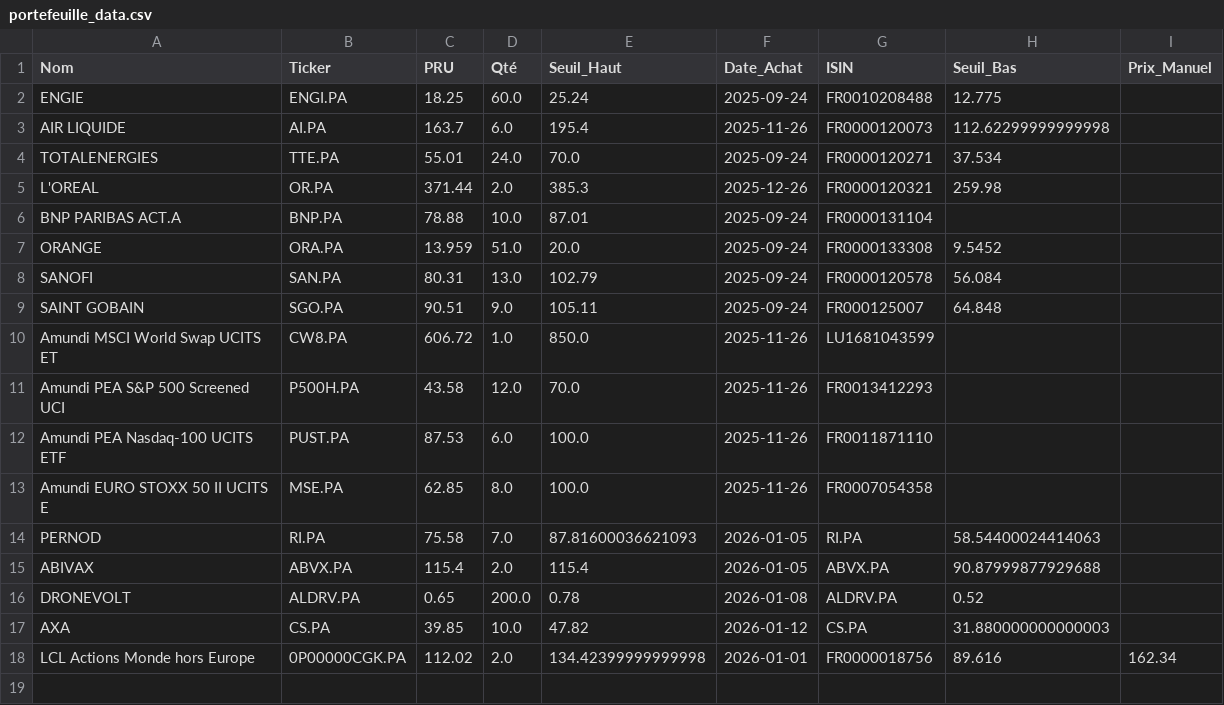
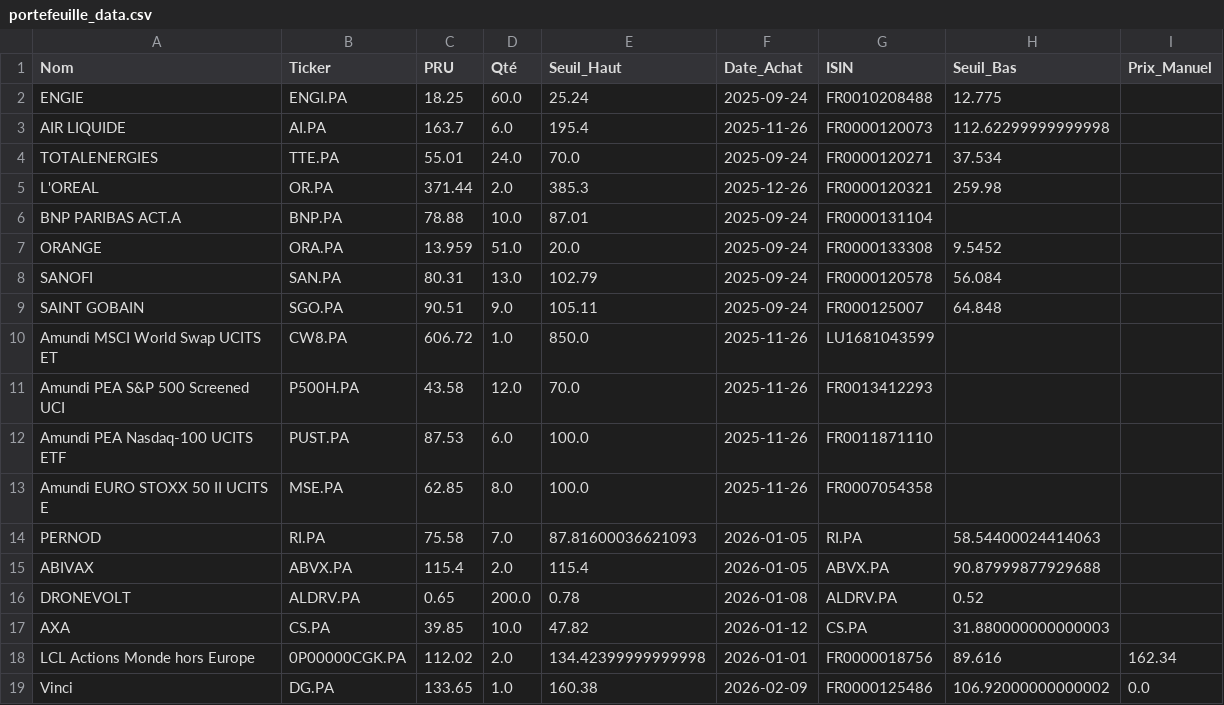
Before and after one commit to laumlt78-oss/Portefeuille, a CSV file: portefeuille_data.csv, drawn as a sheet.

Commit message:
Sync portefeuille_data.csv

```diff
--- a/portefeuille_data.csv
+++ b/portefeuille_data.csv
@@ -18 +18,2 @@ AXA,CS.PA,39.85,10.0,47.82,2026-01-12,CS.PA,31.880000000000003,
 LCL Actions Monde hors Europe,0P00000CGK.PA,112.02,2.0,134.42399999999998,2026-01-01,FR0000018756,89.616,162.34
+Vinci,DG.PA,133.65,1.0,160.38,2026-02-09,FR0000125486,106.92000000000002,0.0
```
